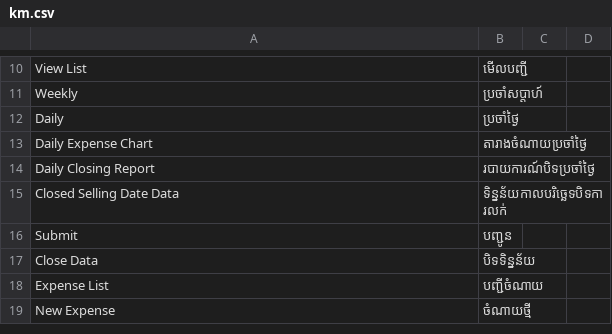
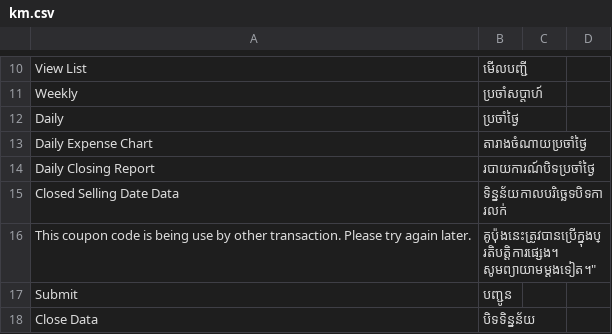
Before and after one commit to tespheakdeyesoftix/ice_factory_management_system, a CSV file: ice_factory_management_system/translations/km.csv, drawn as a sheet; only a part is shown, gaps mark what is left out; the shorter side is filled out with more unchanged rows; the diff names each change by its address in the sheet, - before the commit and + after, or states it on an @@ line.

Commit message:
update

```diff
--- a/ice_factory_management_system/translations/km.csv
+++ b/ice_factory_management_system/translations/km.csv
+row 16: This coupon code is being use by other transaction. Please try again later. | គូប៉ុងនេះត្រូវបានប្រើក្នុងប្រតិបត្តិការផ្សេង។ សូមព្យាយាមម្តងទៀត។"
```
